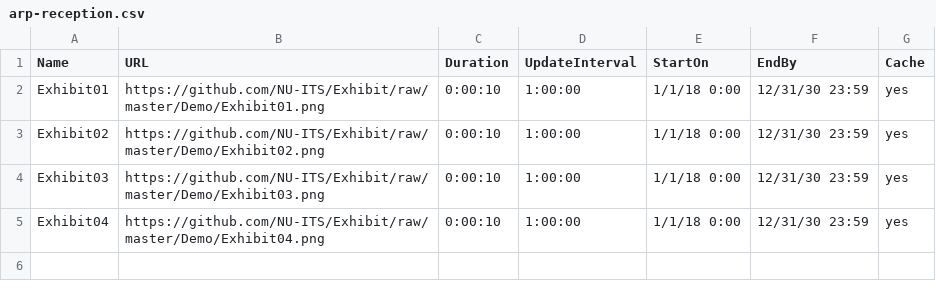
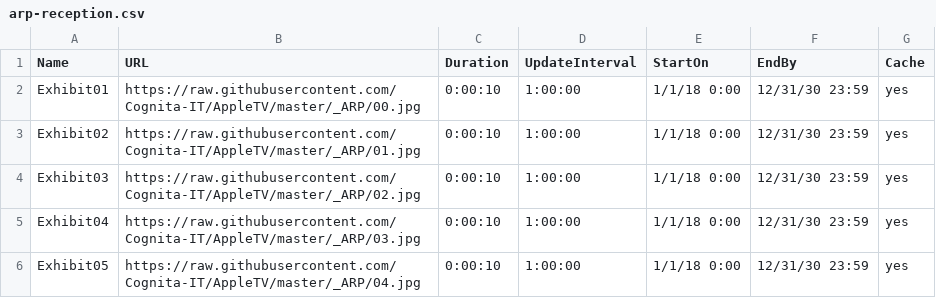
Before and after one commit to Cognita-IT/AppleTV, a CSV file: arp-reception.csv, drawn as a sheet.

Commit message:
update CSV & images

```diff
--- a/arp-reception.csv
+++ b/arp-reception.csv
@@ -1,5 +1,6 @@
 Name,URL,Duration,UpdateInterval,StartOn,EndBy,Cache
-Exhibit01,https://github.com/NU-ITS/Exhibit/raw/master/Demo/Exhibit01.png,0:00:10,1:00:00,1/1/18 0:00,12/31/30 23:59,yes
-Exhibit02,https://github.com/NU-ITS/Exhibit/raw/master/Demo/Exhibit02.png,0:00:10,1:00:00,1/1/18 0:00,12/31/30 23:59,yes
-Exhibit03,https://github.com/NU-ITS/Exhibit/raw/master/Demo/Exhibit03.png,0:00:10,1:00:00,1/1/18 0:00,12/31/30 23:59,yes
-Exhibit04,https://github.com/NU-ITS/Exhibit/raw/master/Demo/Exhibit04.png,0:00:10,1:00:00,1/1/18 0:00,12/31/30 23:59,yes
+Exhibit01,https://raw.githubusercontent.com/Cognita-IT/AppleTV/master/_ARP/00.jpg,0:00:10,1:00:00,1/1/18 0:00,12/31/30 23:59,yes
+Exhibit02,https://raw.githubusercontent.com/Cognita-IT/AppleTV/master/_ARP/01.jpg,0:00:10,1:00:00,1/1/18 0:00,12/31/30 23:59,yes
+Exhibit03,https://raw.githubusercontent.com/Cognita-IT/AppleTV/master/_ARP/02.jpg,0:00:10,1:00:00,1/1/18 0:00,12/31/30 23:59,yes
+Exhibit04,https://raw.githubusercontent.com/Cognita-IT/AppleTV/master/_ARP/03.jpg,0:00:10,1:00:00,1/1/18 0:00,12/31/30 23:59,yes
+Exhibit05,https://raw.githubusercontent.com/Cognita-IT/AppleTV/master/_ARP/04.jpg,0:00:10,1:00:00,1/1/18 0:00,12/31/30 23:59,yes
```
